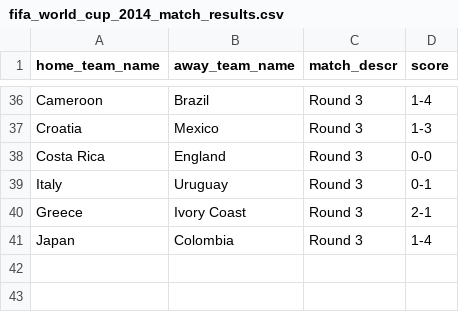
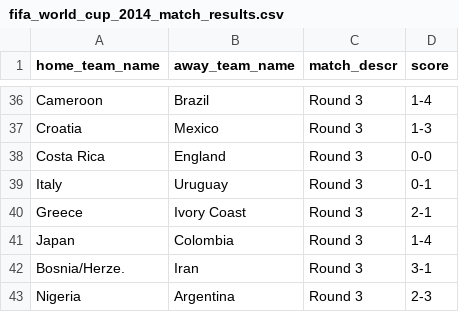
Before and after one commit to torehau/contestadors, a CSV file: lib/tasks/fifa_world_cup_2014_match_results.csv, drawn as a sheet; only a part is shown, gaps mark what is left out; the diff names each change by its address in the sheet, - before the commit and + after, or states it on an @@ line.

Commit message:
final results for group F

```diff
--- a/lib/tasks/fifa_world_cup_2014_match_results.csv
+++ b/lib/tasks/fifa_world_cup_2014_match_results.csv
+row 42: Bosnia/Herze. | Iran | Round 3 | 3-1
+row 43: Nigeria | Argentina | Round 3 | 2-3
```
Also changed, not shown: lib/tasks/fifa_world_cup_2014_group_positions.csv, 1 other file.
